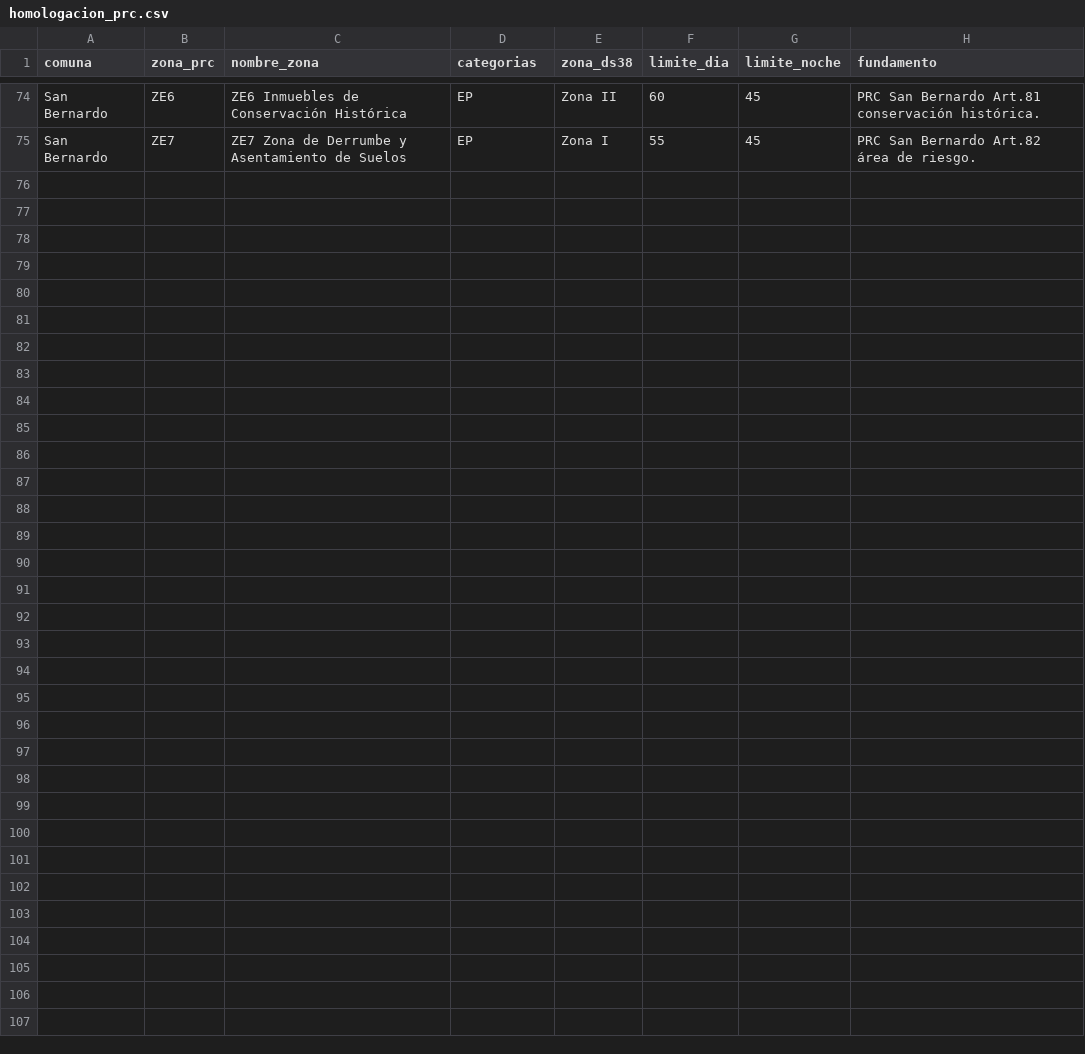
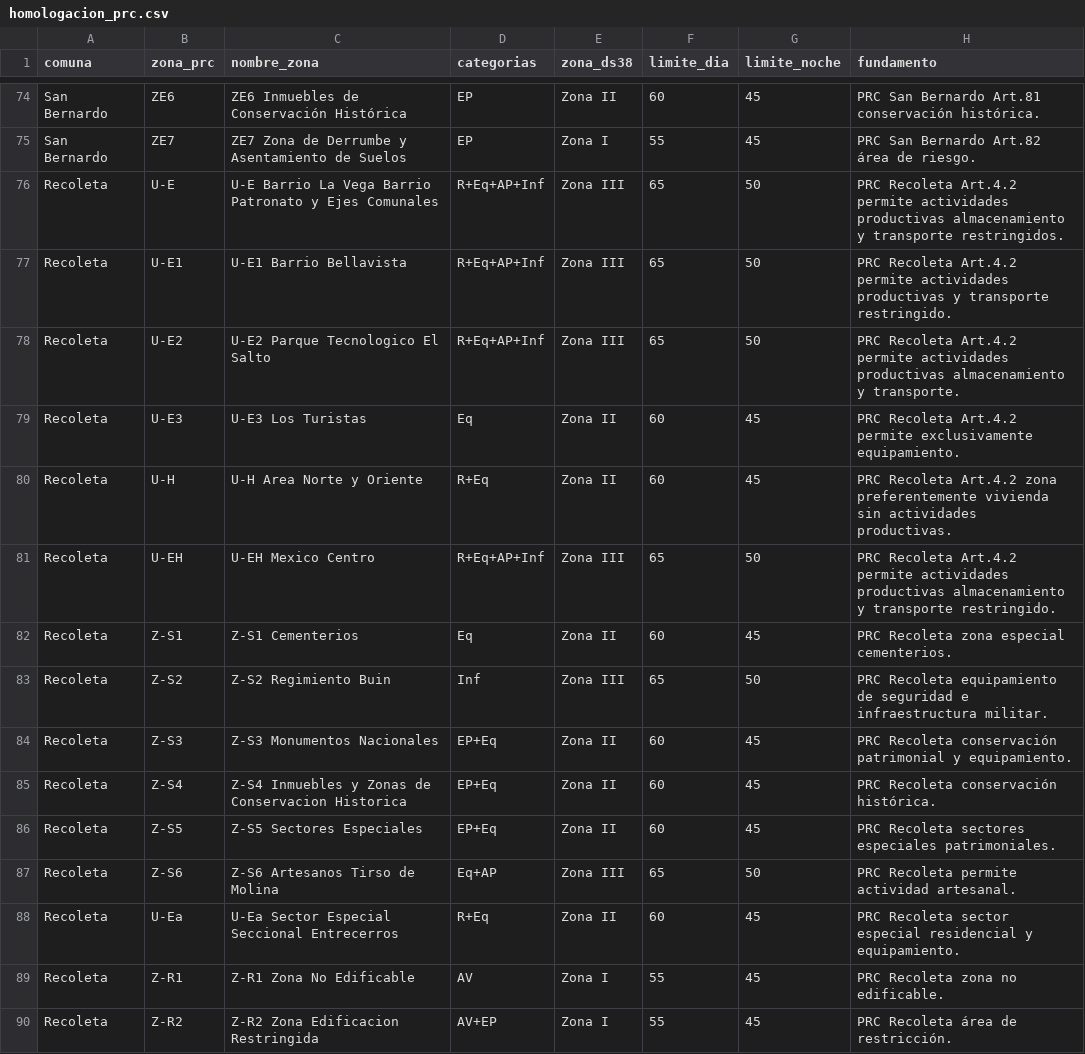
Before and after one commit to maaraos-coder/homologador-ds38-rm, a CSV file: rules/homologacion_prc.csv, drawn as a sheet; only a part is shown, gaps mark what is left out; the diff names each change by its address in the sheet, - before the commit and + after, or states it on an @@ line.

Commit message:
Update homologacion_prc.csv

```diff
--- a/rules/homologacion_prc.csv
+++ b/rules/homologacion_prc.csv
+row 76: Recoleta | U-E | U-E Barrio La Vega Barrio Patronato y Ejes Comunales | R+Eq+AP+Inf | Zona III | 65 | 50 | PRC Recoleta Art.4.2 permite actividades productivas almacenamiento y transporte restringidos.
+row 77: Recoleta | U-E1 | U-E1 Barrio Bellavista | R+Eq+AP+Inf | Zona III | 65 | 50 | PRC Recoleta Art.4.2 permite actividades productivas y transporte restringido.
+row 78: Recoleta | U-E2 | U-E2 Parque Tecnologico El Salto | R+Eq+AP+Inf | Zona III | 65 | 50 | PRC Recoleta Art.4.2 permite actividades productivas almacenamiento y transporte.
+row 79: Recoleta | U-E3 | U-E3 Los Turistas | Eq | Zona II | 60 | 45 | PRC Recoleta Art.4.2 permite exclusivamente equipamiento.
+row 80: Recoleta | U-H | U-H Area Norte y Oriente | R+Eq | Zona II | 60 | 45 | PRC Recoleta Art.4.2 zona preferentemente vivienda sin actividades productivas.
+row 81: Recoleta | U-EH | U-EH Mexico Centro | R+Eq+AP+Inf | Zona III | 65 | 50 | PRC Recoleta Art.4.2 permite actividades productivas almacenamiento y transporte restringido.
+row 82: Recoleta | Z-S1 | Z-S1 Cementerios | Eq | Zona II | 60 | 45 | PRC Recoleta zona especial cementerios.
+row 83: Recoleta | Z-S2 | Z-S2 Regimiento Buin | Inf | Zona III | 65 | 50 | PRC Recoleta equipamiento de seguridad e infraestructura militar.
+row 84: Recoleta | Z-S3 | Z-S3 Monumentos Nacionales | EP+Eq | Zona II | 60 | 45 | PRC Recoleta conservación patrimonial y equipamiento.
+row 85: Recoleta | Z-S4 | Z-S4 Inmuebles y Zonas de Conservacion Historica | EP+Eq | Zona II | 60 | 45 | PRC Recoleta conservación histórica.
+row 86: Recoleta | Z-S5 | Z-S5 Sectores Especiales | EP+Eq | Zona II | 60 | 45 | PRC Recoleta sectores especiales patrimoniales.
+row 87: Recoleta | Z-S6 | Z-S6 Artesanos Tirso de Molina | Eq+AP | Zona III | 65 | 50 | PRC Recoleta permite actividad artesanal.
+row 88: Recoleta | U-Ea | U-Ea Sector Especial Seccional Entrecerros | R+Eq | Zona II | 60 | 45 | PRC Recoleta sector especial residencial y equipamiento.
+row 89: Recoleta | Z-R1 | Z-R1 Zona No Edificable | AV | Zona I | 55 | 45 | PRC Recoleta zona no edificable.
+row 90: Recoleta | Z-R2 | Z-R2 Zona Edificacion Restringida | AV+EP | Zona I | 55 | 45 | PRC Recoleta área de restricción.
```
